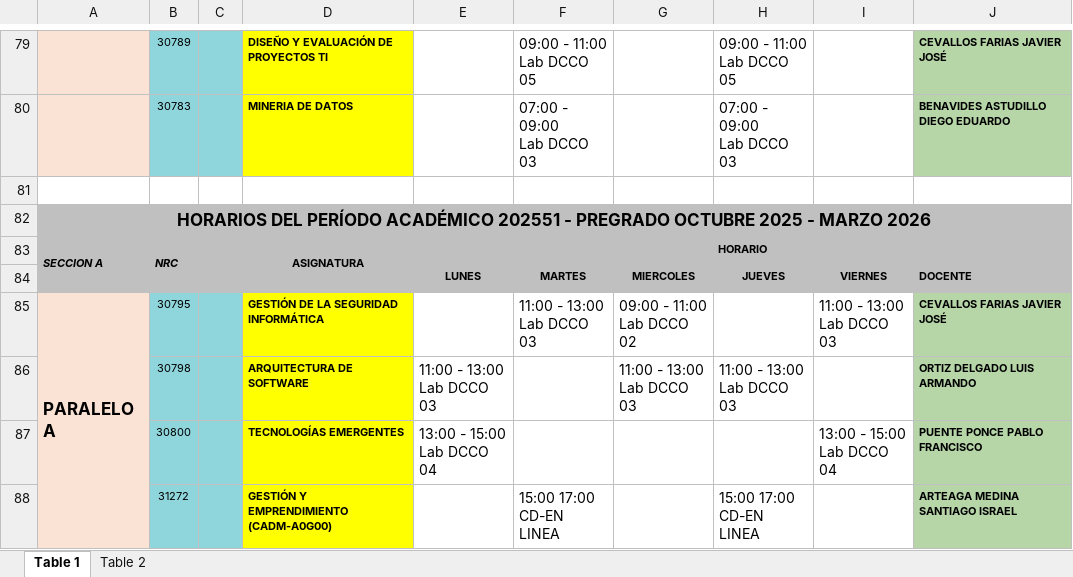
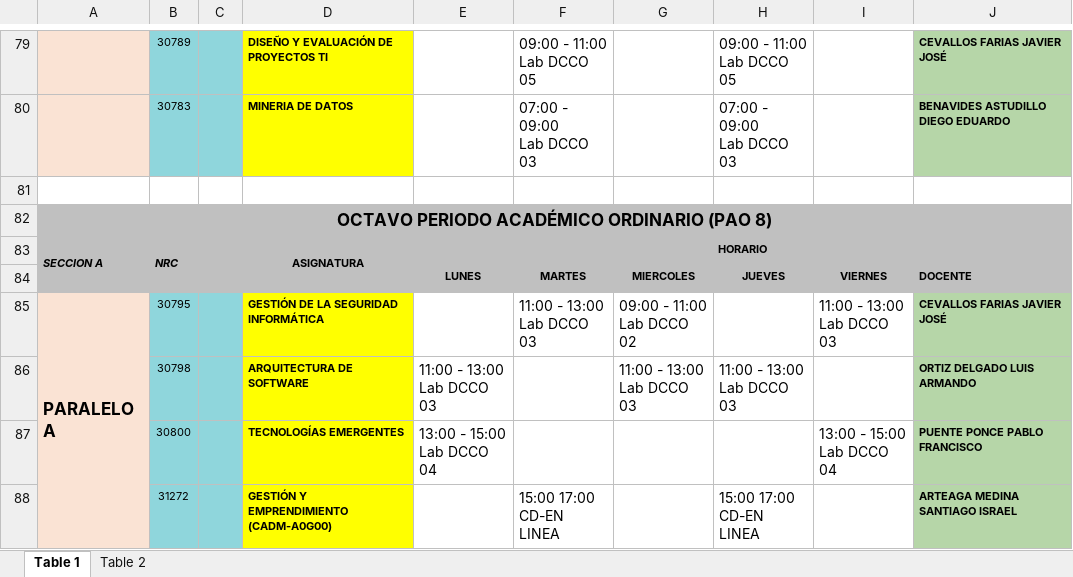
Before and after one commit to AndresPantoja004/api-shedsync, an Excel workbook: database/horarios/HORARIO_ITIJ_202551.xlsx, sheet Table 1, drawn as a sheet; only a part is shown, gaps mark what is left out; values as stored, in another font and other column widths than the file's, no borders; the diff names each change by its address in the sheet, - before the commit and + after, or states it on an @@ line.

```diff
--- a/database/horarios/HORARIO_ITIJ_202551.xlsx (sheet Table 1)
+++ b/database/horarios/HORARIO_ITIJ_202551.xlsx (sheet Table 1)
-A82: HORARIOS DEL PERÍODO ACADÉMICO 202551 - PREGRADO OCTUBRE 2025 - MARZO 2026
+A82: OCTAVO PERIODO ACADÉMICO ORDINARIO (PAO 8)
```
Also changed, not shown: 25 other files.
